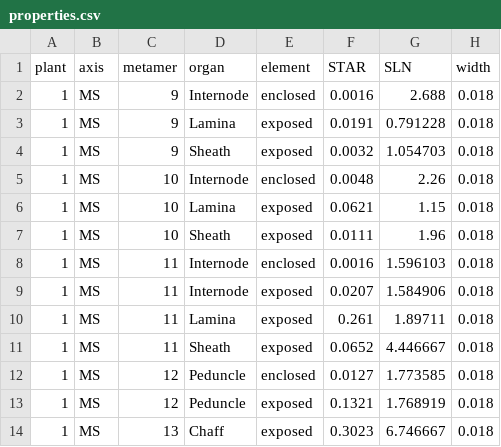
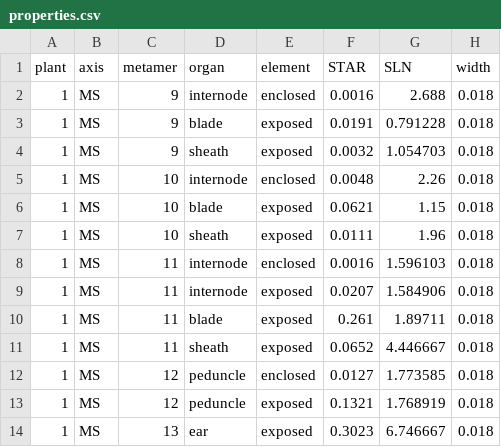
Before and after one commit to victoriaacker/farquhar-wheat, a CSV file: example/coupling/inputs/properties.csv, drawn as a sheet.

Commit message:
Use MTG organ label everywhere to avoid conversion bugs.

```diff
--- a/example/coupling/inputs/properties.csv
+++ b/example/coupling/inputs/properties.csv
@@ -1,14 +1,14 @@
 plant,axis,metamer,organ,element,STAR,SLN,width
-1,MS,9,Internode,enclosed,0.0016,2.688,0.018
-1,MS,9,Lamina,exposed,0.0191,0.791228,0.018
-1,MS,9,Sheath,exposed,0.0032,1.054703,0.018
-1,MS,10,Internode,enclosed,0.0048,2.26,0.018
-1,MS,10,Lamina,exposed,0.0621,1.15,0.018
-1,MS,10,Sheath,exposed,0.0111,1.96,0.018
-1,MS,11,Internode,enclosed,0.0016,1.596103,0.018
-1,MS,11,Internode,exposed,0.0207,1.584906,0.018
-1,MS,11,Lamina,exposed,0.261,1.89711,0.018
-1,MS,11,Sheath,exposed,0.0652,4.446667,0.018
-1,MS,12,Peduncle,enclosed,0.0127,1.773585,0.018
-1,MS,12,Peduncle,exposed,0.1321,1.768919,0.018
-1,MS,13,Chaff,exposed,0.3023,6.746667,0.018
+1,MS,9,internode,enclosed,0.0016,2.688,0.018
+1,MS,9,blade,exposed,0.0191,0.791228,0.018
+1,MS,9,sheath,exposed,0.0032,1.054703,0.018
+1,MS,10,internode,enclosed,0.0048,2.26,0.018
+1,MS,10,blade,exposed,0.0621,1.15,0.018
+1,MS,10,sheath,exposed,0.0111,1.96,0.018
+1,MS,11,internode,enclosed,0.0016,1.596103,0.018
+1,MS,11,internode,exposed,0.0207,1.584906,0.018
+1,MS,11,blade,exposed,0.261,1.89711,0.018
+1,MS,11,sheath,exposed,0.0652,4.446667,0.018
+1,MS,12,peduncle,enclosed,0.0127,1.773585,0.018
+1,MS,12,peduncle,exposed,0.1321,1.768919,0.018
+1,MS,13,ear,exposed,0.3023,6.746667,0.018
```
Also changed, not shown: example/standalone/inputs/farquharwheat_in.csv, 8 other files.
